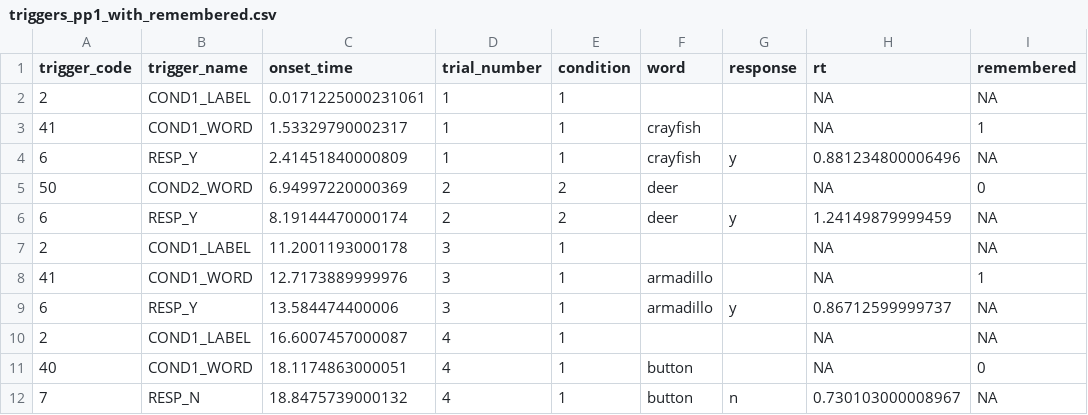
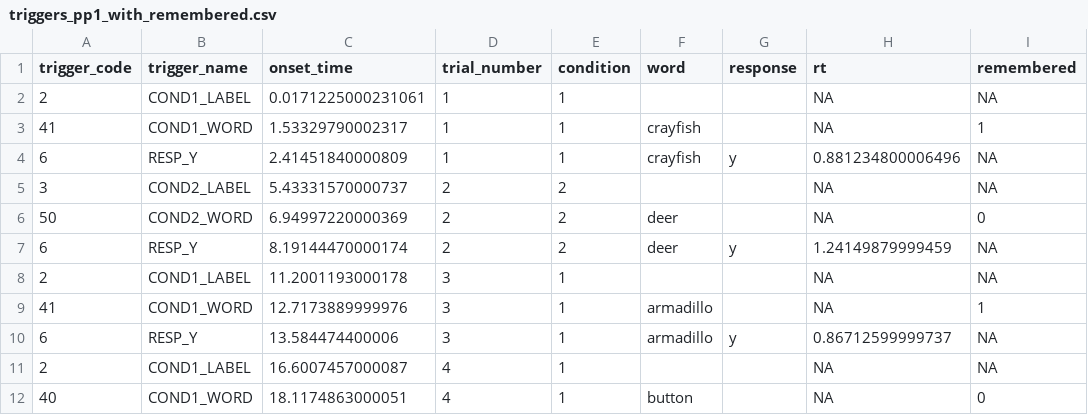
Before and after one commit to domonkosnagy/eeg_project, a CSV file: triggers_pp1_with_remembered.csv, drawn as a sheet; only a part is shown; the shorter side is filled out with more unchanged rows; the diff names each change by its address in the sheet, - before the commit and + after, or states it on an @@ line.

Commit message:
Update triggers_pp1_with_remembered.csv

```diff
--- a/triggers_pp1_with_remembered.csv
+++ b/triggers_pp1_with_remembered.csv
+row 5: 3 | COND2_LABEL | 5.43331570000737 | 2 | 2 |  |  | NA | NA
```
